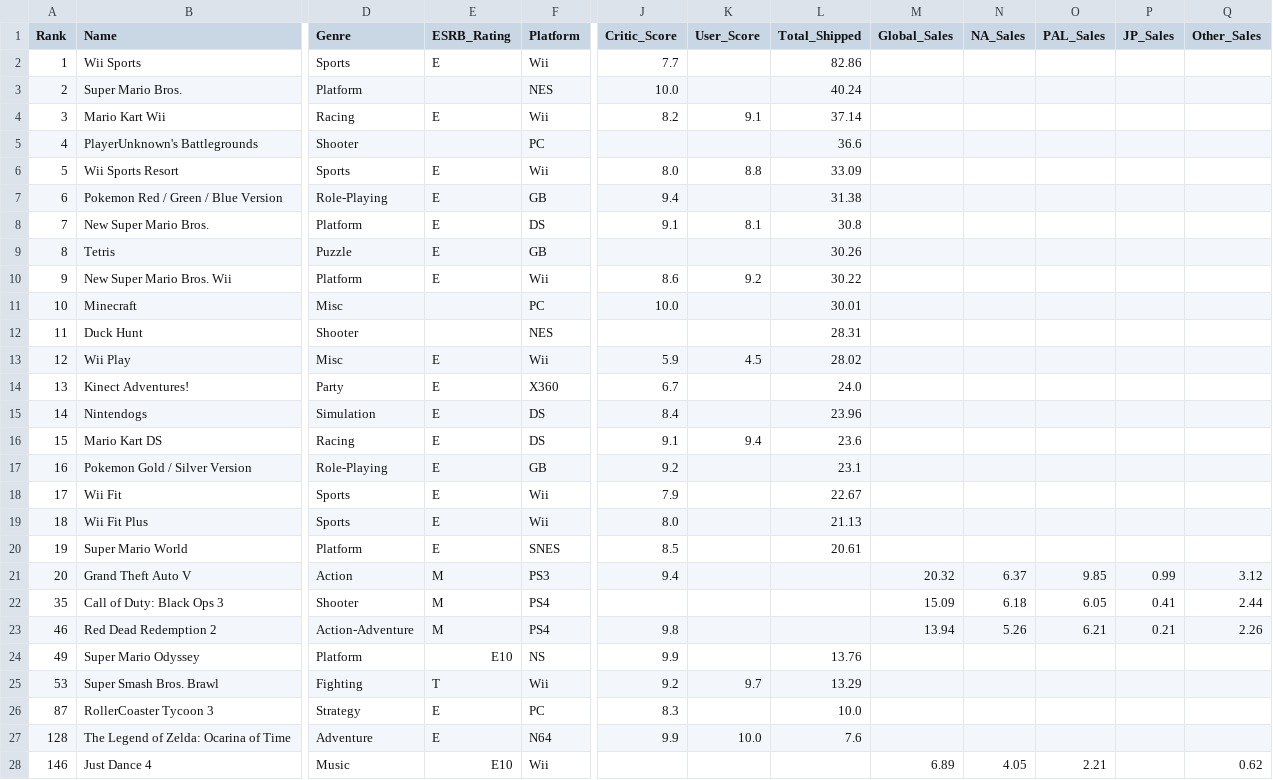
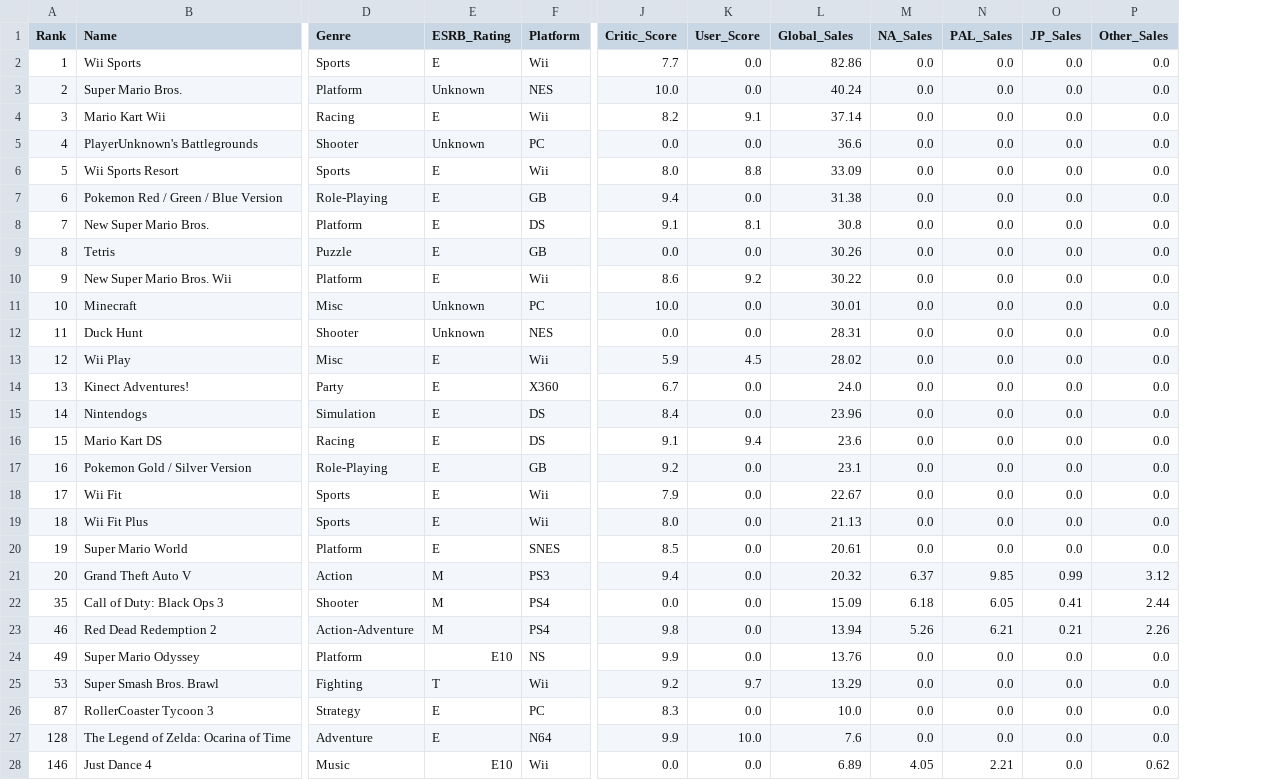
Before and after one commit to 9321ass2/Assignment2, a CSV file: Data_Visualize/game_30.csv, drawn as a sheet; only a part is shown, gaps mark what is left out; removed rows and columns are numbered as before the commit, all else as after; the diff covers the shown part only; the diff names each change by its address in the sheet, - before the commit and + after, or states it on an @@ line.

Commit message:
add game_30.csv

```diff
--- a/Data_Visualize/game_30.csv
+++ b/Data_Visualize/game_30.csv
-column M (Global_Sales), rows 21-28: 20.32 | 15.09 | 13.94 |  |  |  |  | 6.89
-L1: Total_Shipped
+L1: Global_Sales
-K2:K3 (User_Score): (empty)
+K2:K3 (User_Score): 0.0
-M2:M20 (NA_Sales): (empty)
+M2:M20 (NA_Sales): 0.0
-N2:N20 (PAL_Sales): (empty)
+N2:N20 (PAL_Sales): 0.0
-O2:O20 (JP_Sales): (empty)
+O2:O20 (JP_Sales): 0.0
-P2:P20 (Other_Sales): (empty)
+P2:P20 (Other_Sales): 0.0
-E3 (ESRB_Rating): (empty)
+E3 (ESRB_Rating): Unknown
-E5 (ESRB_Rating): (empty)
+E5 (ESRB_Rating): Unknown
-J5 (Critic_Score): (empty)
+J5 (Critic_Score): 0.0
-K5 (User_Score): (empty)
+K5 (User_Score): 0.0
-K7 (User_Score): (empty)
+K7 (User_Score): 0.0
-J9 (Critic_Score): (empty)
+J9 (Critic_Score): 0.0
-K9 (User_Score): (empty)
+K9 (User_Score): 0.0
-E11:E12 (ESRB_Rating): (empty)
+E11:E12 (ESRB_Rating): Unknown
-K11:K12 (User_Score): (empty)
+K11:K12 (User_Score): 0.0
-J12 (Critic_Score): (empty)
+J12 (Critic_Score): 0.0
-K14:K15 (User_Score): (empty)
+K14:K15 (User_Score): 0.0
-K17:K24 (User_Score): (empty)
+K17:K24 (User_Score): 0.0
-L21 (Global_Sales): (empty)
+L21 (Global_Sales): 20.32
-J22 (Critic_Score): (empty)
+J22 (Critic_Score): 0.0
-L22 (Global_Sales): (empty)
+L22 (Global_Sales): 15.09
-L23 (Global_Sales): (empty)
+L23 (Global_Sales): 13.94
-M24:M27 (NA_Sales): (empty)
+M24:M27 (NA_Sales): 0.0
-N24:N27 (PAL_Sales): (empty)
+N24:N27 (PAL_Sales): 0.0
-O24:O28 (JP_Sales): (empty)
+O24:O28 (JP_Sales): 0.0
-P24:P27 (Other_Sales): (empty)
+P24:P27 (Other_Sales): 0.0
-K26 (User_Score): (empty)
+K26 (User_Score): 0.0
-J28 (Critic_Score): (empty)
+J28 (Critic_Score): 0.0
-K28 (User_Score): (empty)
+K28 (User_Score): 0.0
-L28 (Global_Sales): (empty)
+L28 (Global_Sales): 6.89
```
Also changed, not shown: 11 edited cells elsewhere in this file, 2 other files.
